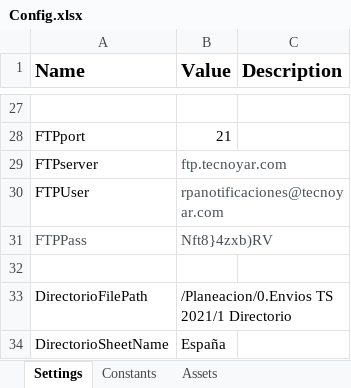
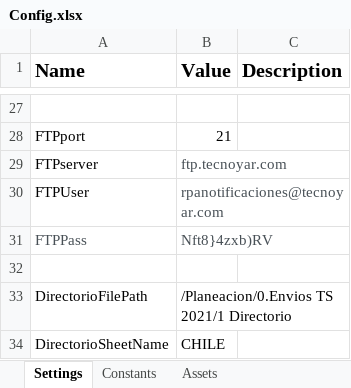
Before and after one commit to Tecnoyar/CinepolisChile, an Excel workbook: Data/Config.xlsx, sheet Settings, drawn as a sheet; only a part is shown, gaps mark what is left out; values as stored, in another font and other column widths than the file's, no borders; the diff covers the shown part only; the diff names each change by its address in the sheet, - before the commit and + after, or states it on an @@ line.

```diff
--- a/Data/Config.xlsx (sheet Settings)
+++ b/Data/Config.xlsx (sheet Settings)
-B34 (Value): España
+B34 (Value): CHILE
```
Also changed, not shown: 10 edited cells elsewhere in this sheet, 3 other files.
